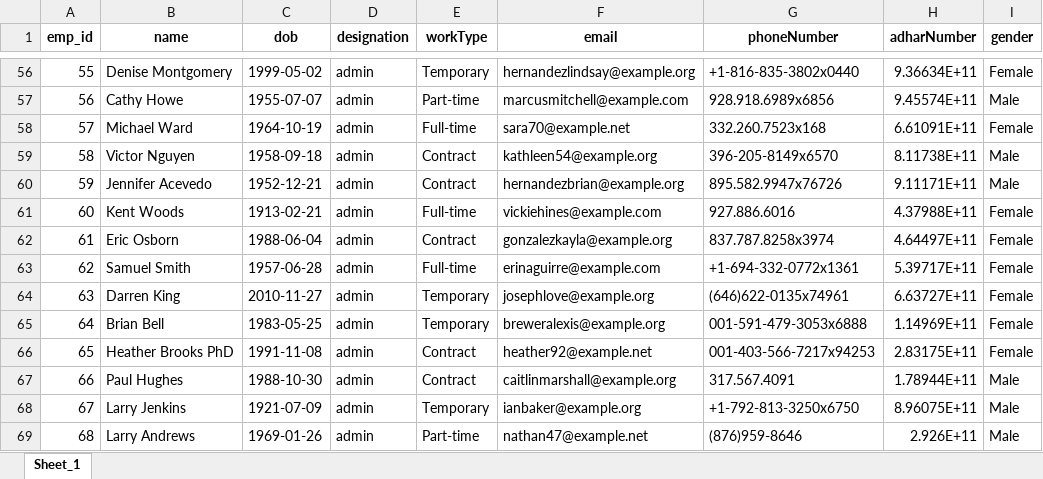
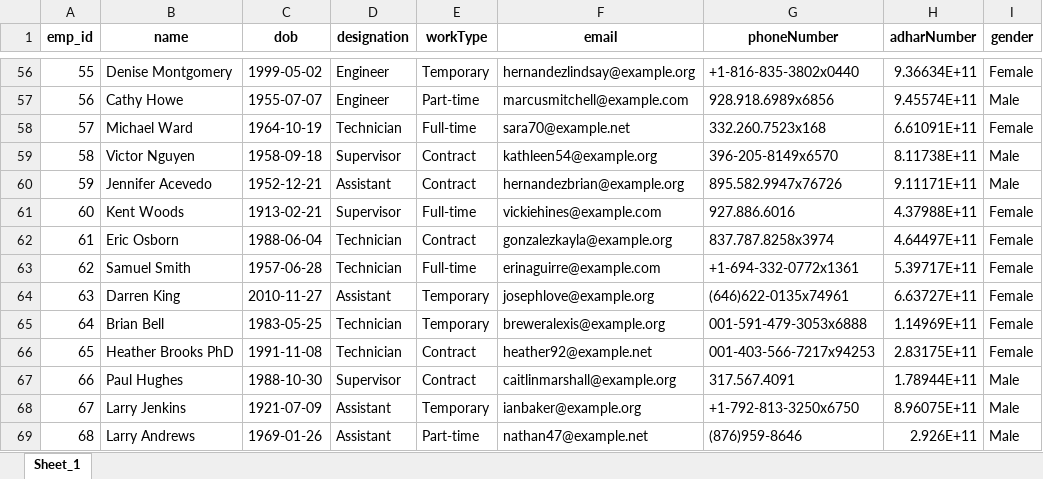
Before and after one commit to sabarinathan1611/KKL-Attendance-System, an Excel workbook: app/static/excel/employee_data1.xlsx, sheet Sheet_1, drawn as a sheet; only a part is shown, gaps mark what is left out; values as stored, in another font and other column widths than the file's, no borders; the diff covers the shown part only; the diff names each change by its address in the sheet, - before the commit and + after, or states it on an @@ line.

```diff
--- a/app/static/excel/employee_data1.xlsx (sheet Sheet_1)
+++ b/app/static/excel/employee_data1.xlsx (sheet Sheet_1)
-D56:D57 (designation): admin
+D56:D57 (designation): Engineer
-D58 (designation): admin
+D58 (designation): Technician
-D59 (designation): admin
+D59 (designation): Supervisor
-D60 (designation): admin
+D60 (designation): Assistant
-D61 (designation): admin
+D61 (designation): Supervisor
-D62:D63 (designation): admin
+D62:D63 (designation): Technician
-D64 (designation): admin
+D64 (designation): Assistant
-D65:D66 (designation): admin
+D65:D66 (designation): Technician
-D67 (designation): admin
+D67 (designation): Supervisor
-D68:D69 (designation): admin
+D68:D69 (designation): Assistant
```
Also changed, not shown: 86 edited cells elsewhere in this sheet, 4 other files.
